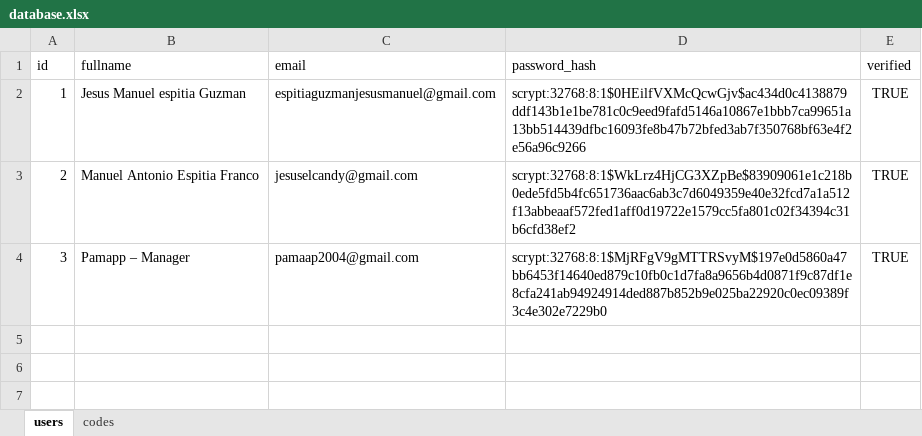
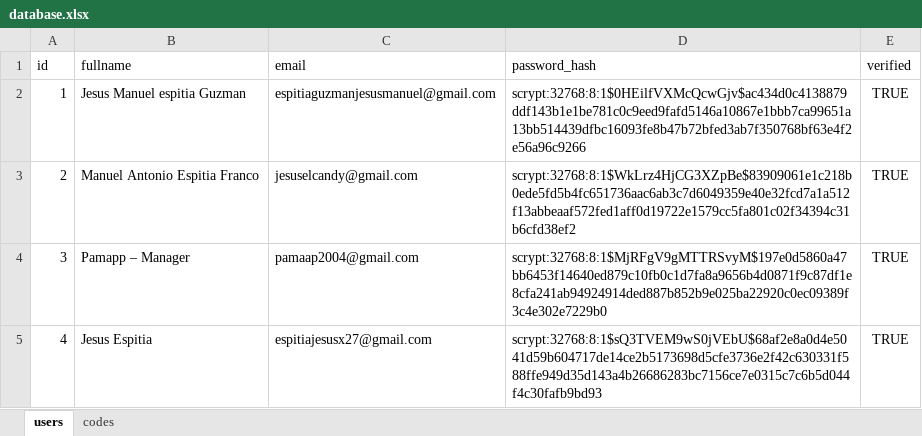
Before and after one commit to jesus-espitia/autompython, an Excel workbook: PAMaap/app/archives/XLXS_IMPORT/database.xlsx, sheet users, drawn as a sheet; values as stored, in another font and other column widths than the file's, no borders; the diff names each change by its address in the sheet, - before the commit and + after, or states it on an @@ line.

```diff
--- a/PAMaap/app/archives/XLXS_IMPORT/database.xlsx (sheet users)
+++ b/PAMaap/app/archives/XLXS_IMPORT/database.xlsx (sheet users)
+row 5: 4 | Jesus Espitia | espitiajesusx27@gmail.com | scrypt:32768:8:1$sQ3TVEM9wS0jVEbU$68af2e8a0d4e5041d59b604717de14ce2b5173698d5cfe3736e2f42c630331f588ffe949d35d143a4b26686283bc7156ce7e0315c7c6b5d044f4c30fafb9bd93 | TRUE
```
Also changed, not shown: sheet codes, 15 other files.
